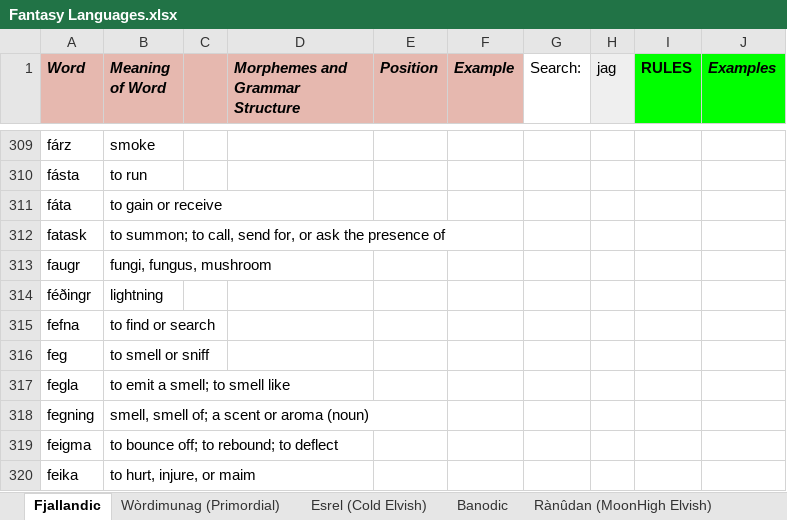
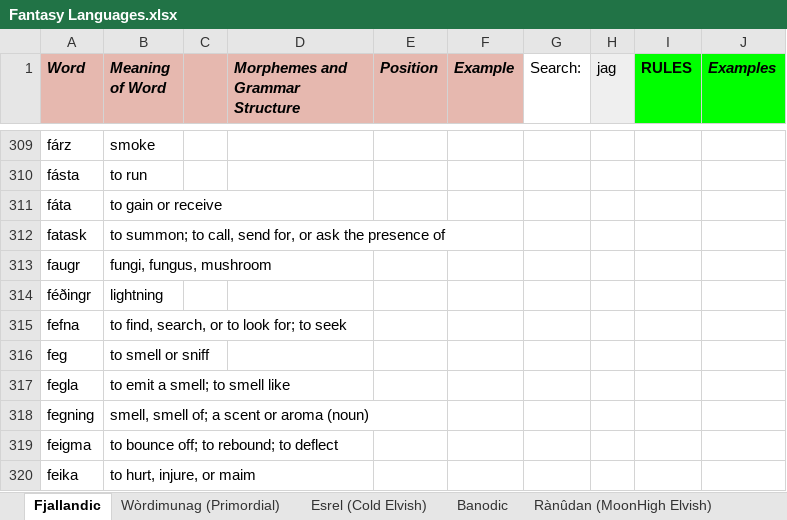
Before and after one commit to Oneo64/Auldworlde, an Excel workbook: Literature/Languages/Fantasy Languages.xlsx, sheet Fjallandic, drawn as a sheet; only a part is shown, gaps mark what is left out; values as stored, in another font and other column widths than the file's, no borders; charts and pictures not drawn; the diff names each change by its address in the sheet, - before the commit and + after, or states it on an @@ line.

Commit message:
Update Fantasy Languages.xlsx

```diff
--- a/Literature/Languages/Fantasy Languages.xlsx (sheet Fjallandic)
+++ b/Literature/Languages/Fantasy Languages.xlsx (sheet Fjallandic)
-B315 (Meaning of Word): to find or search
+B315 (Meaning of Word): to find, search, or to look for; to seek
```
